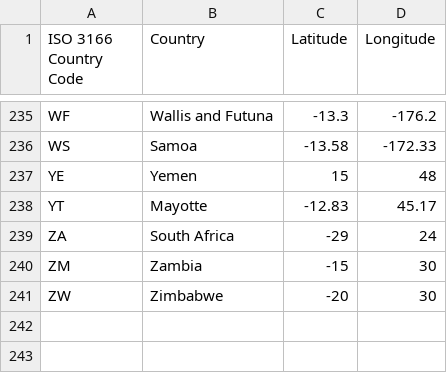
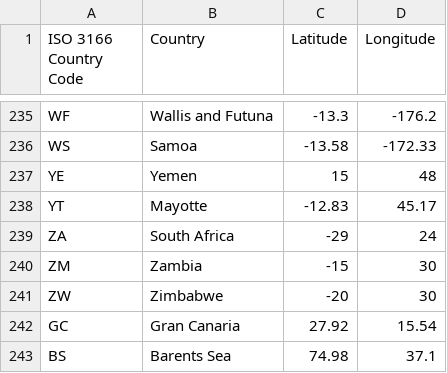
Before and after one commit to MAristegui/Data-playground, a CSV file: Space Missions/average-latitude-longitude-countries.csv, drawn as a sheet; only a part is shown, gaps mark what is left out.

```diff
--- a/Space Missions/average-latitude-longitude-countries.csv
+++ b/Space Missions/average-latitude-longitude-countries.csv
@@ -241 +241,3 @@ ZM,Zambia,-15,30
 ZW,Zimbabwe,-20,30
+GC,Gran Canaria,27.92,15.54
+BS,Barents Sea,74.98,37.1
```
Also changed, not shown: 7 other files.
